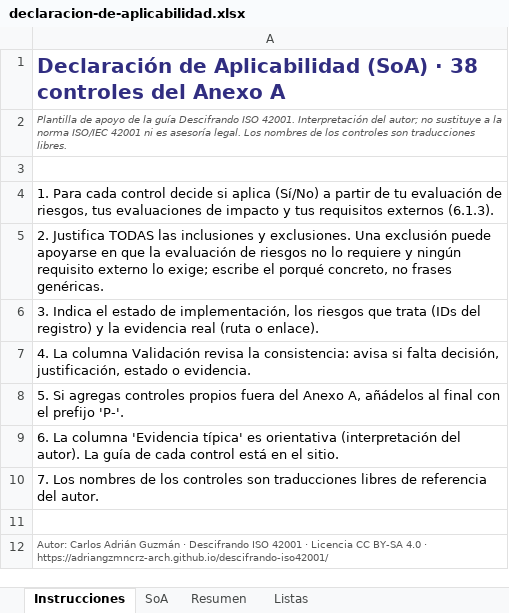
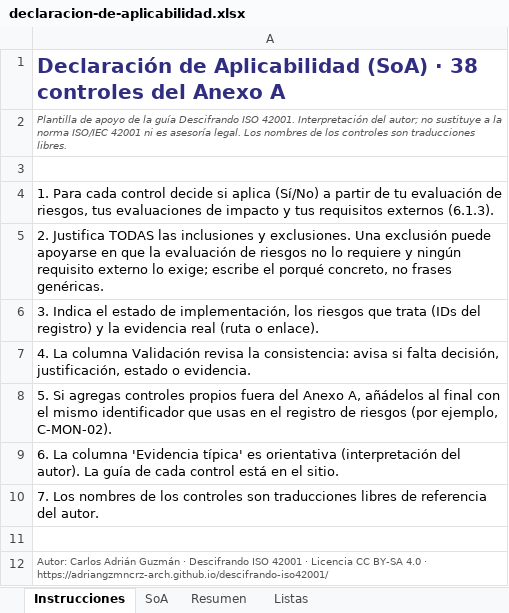
Before and after one commit to adriangzmncrz-arch/descifrando-iso42001, an Excel workbook: plantillas/declaracion-de-aplicabilidad.xlsx, sheet Instrucciones, drawn as a sheet; values as stored, in another font and other column widths than the file's, no borders; the diff names each change by its address in the sheet, - before the commit and + after, or states it on an @@ line.

Commit message:
feat(plantillas): metodología de evaluación y tratamiento de riesgos de IA alineada con la matriz

```diff
--- a/plantillas/declaracion-de-aplicabilidad.xlsx (sheet Instrucciones)
+++ b/plantillas/declaracion-de-aplicabilidad.xlsx (sheet Instrucciones)
-A8: …con el prefijo 'P-'.
+A8: …con el mismo identificador que usas en el registro de riesgos (por ejemplo, C-MON-02).
```
Also changed, not shown: plantillas/inventario-sistemas-ia.xlsx, plantillas/matriz-riesgos-ia.xlsx, 3 other files.
